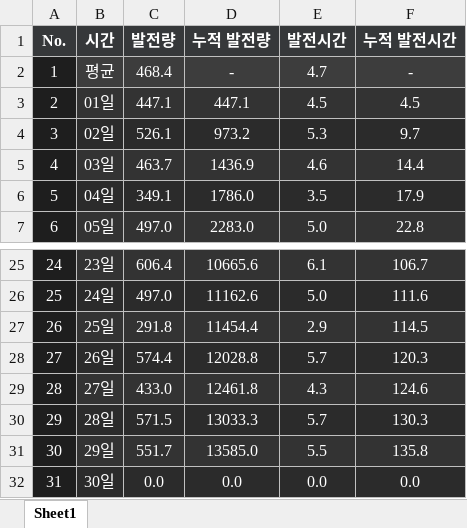
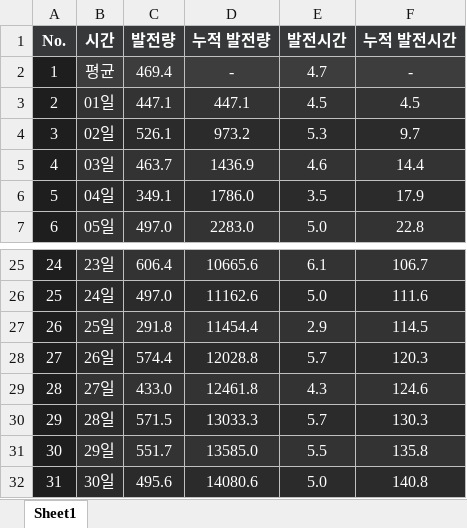
Before and after one commit to Riche3488/solar_monitoring, an Excel workbook: past_data/site_8023/2026-06-01.xlsx, sheet Sheet1, drawn as a sheet; only a part is shown, gaps mark what is left out; values as stored, in another font and other column widths than the file's, no borders; the diff names each change by its address in the sheet, - before the commit and + after, or states it on an @@ line.

```diff
--- a/past_data/site_8023/2026-06-01.xlsx (sheet Sheet1)
+++ b/past_data/site_8023/2026-06-01.xlsx (sheet Sheet1)
-C2 (발전량): 468.4
+C2 (발전량): 469.4
-C32 (발전량): 0.0
+C32 (발전량): 495.6
-D32 (누적 발전량): 0.0
+D32 (누적 발전량): 14080.6
-E32 (발전시간): 0.0
+E32 (발전시간): 5.0
-F32 (누적 발전시간): 0.0
+F32 (누적 발전시간): 140.8
```
Also changed, not shown: past_data/site_8024/2026-06-01.xlsx.
